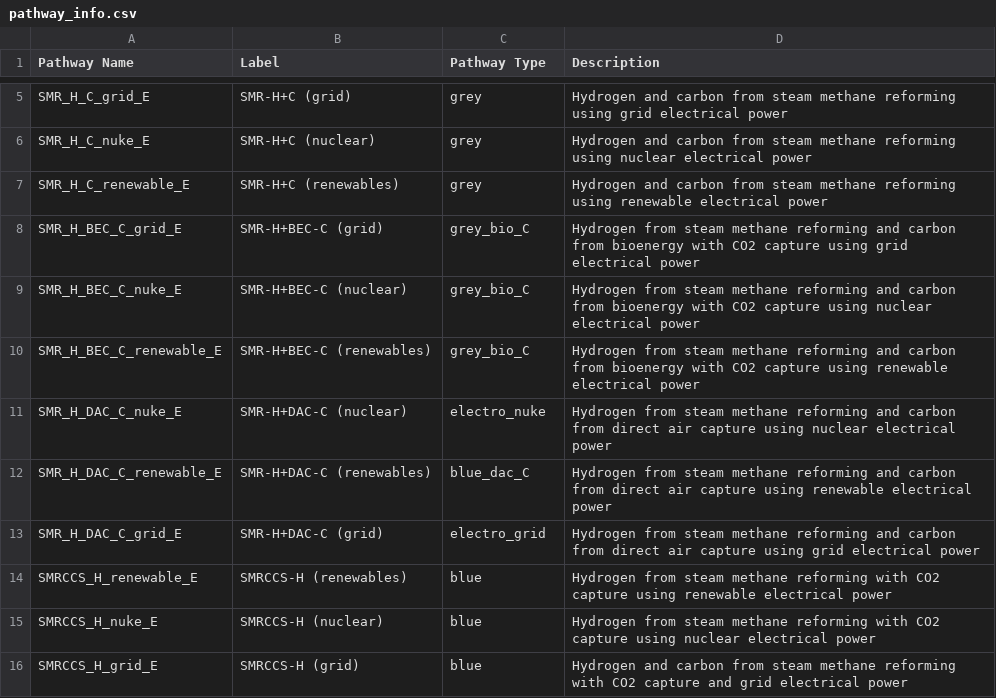
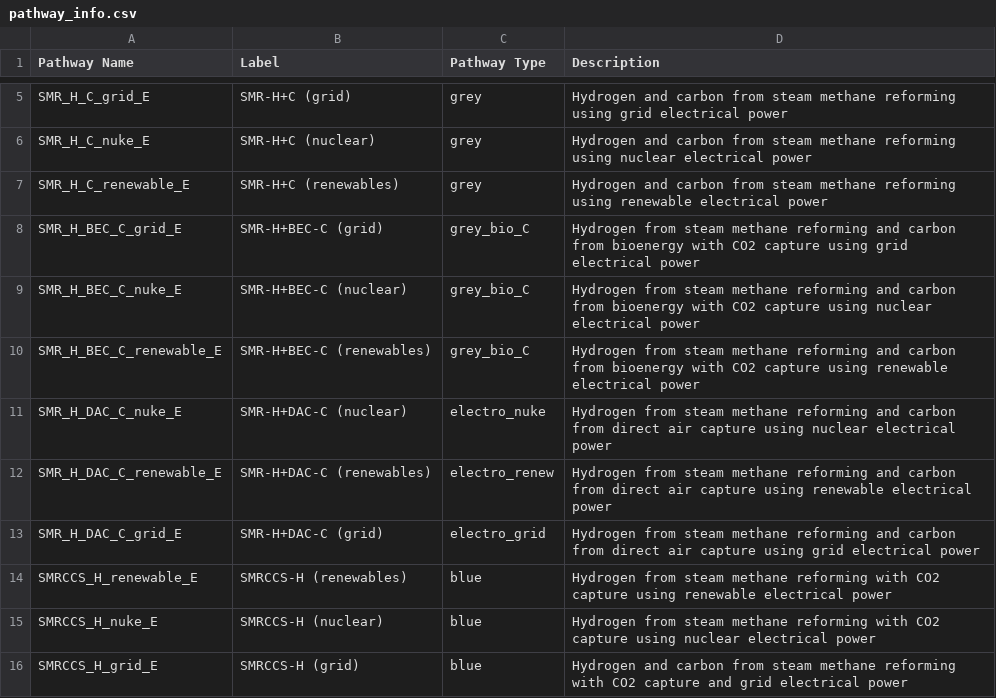
Before and after one commit to mcsc-impact-climate/MIT_NavigaTE_inputs, a CSV file: info_files/pathway_info.csv, drawn as a sheet; only a part is shown, gaps mark what is left out.

Commit message:
Fixed pathway type label for SMR_H_DAC_C_renewable_E (was previously blue_dac_C, updated to electro_renew)

```diff
--- a/info_files/pathway_info.csv
+++ b/info_files/pathway_info.csv
@@ -11,3 +11,3 @@ SMR_H_BEC_C_renewable_E,SMR-H+BEC-C (renewables),grey_bio_C,Hydrogen from steam
 SMR_H_DAC_C_nuke_E,SMR-H+DAC-C (nuclear),electro_nuke,Hydrogen from steam methane reforming and carbon from direct air capture using nuclear electrical power
-SMR_H_DAC_C_renewable_E,SMR-H+DAC-C (renewables),blue_dac_C,Hydrogen from steam methane reforming and carbon from direct air capture using renewable electrical power
+SMR_H_DAC_C_renewable_E,SMR-H+DAC-C (renewables),electro_renew,Hydrogen from steam methane reforming and carbon from direct air capture using renewable electrical power
 SMR_H_DAC_C_grid_E,SMR-H+DAC-C (grid),electro_grid,Hydrogen from steam methane reforming and carbon from direct air capture using grid electrical power
```
